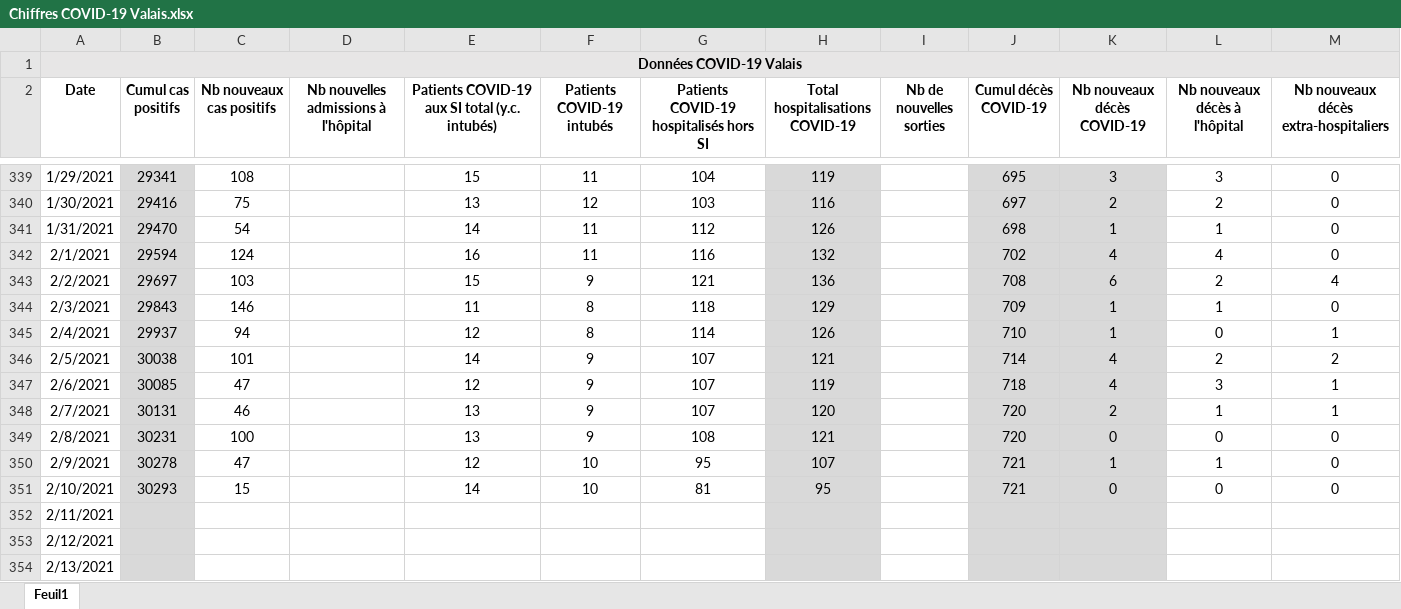
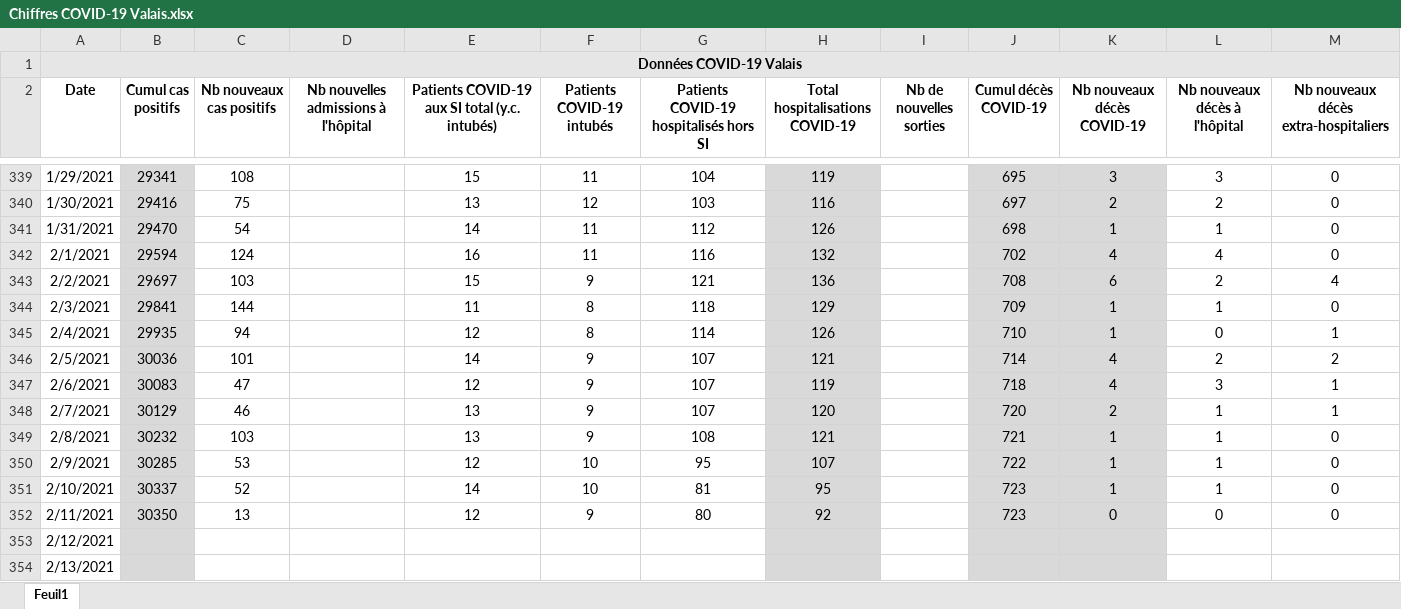
Before and after one commit to statistikZH/covid19_drop, an Excel workbook: Chiffres COVID-19 Valais.xlsx, sheet Feuil1, drawn as a sheet; only a part is shown, gaps mark what is left out; values as stored, in another font and other column widths than the file's, no borders; the diff names each change by its address in the sheet, - before the commit and + after, or states it on an @@ line.

Commit message:
Add files via upload

```diff
--- a/Chiffres COVID-19 Valais.xlsx (sheet Feuil1)
+++ b/Chiffres COVID-19 Valais.xlsx (sheet Feuil1)
-B344 (Cumul cas positifs): 29843
+B344 (Cumul cas positifs): 29841
-C344 (Nb nouveaux cas positifs): 146
+C344 (Nb nouveaux cas positifs): 144
-B345 (Cumul cas positifs): 29937
+B345 (Cumul cas positifs): 29935
-B346 (Cumul cas positifs): 30038
+B346 (Cumul cas positifs): 30036
-B347 (Cumul cas positifs): 30085
+B347 (Cumul cas positifs): 30083
-B348 (Cumul cas positifs): 30131
+B348 (Cumul cas positifs): 30129
-B349 (Cumul cas positifs): 30231
+B349 (Cumul cas positifs): 30232
-C349 (Nb nouveaux cas positifs): 100
+C349 (Nb nouveaux cas positifs): 103
-J349 (Cumul décès COVID-19): 720
+J349 (Cumul décès COVID-19): 721
-K349 (Nb nouveaux décès COVID-19): 0
+K349 (Nb nouveaux décès COVID-19): 1
-L349 (Nb nouveaux décès à l'hôpital): 0
+L349 (Nb nouveaux décès à l'hôpital): 1
-B350 (Cumul cas positifs): 30278
+B350 (Cumul cas positifs): 30285
-C350 (Nb nouveaux cas positifs): 47
+C350 (Nb nouveaux cas positifs): 53
-J350 (Cumul décès COVID-19): 721
+J350 (Cumul décès COVID-19): 722
-B351 (Cumul cas positifs): 30293
+B351 (Cumul cas positifs): 30337
-C351 (Nb nouveaux cas positifs): 15
+C351 (Nb nouveaux cas positifs): 52
-J351 (Cumul décès COVID-19): 721
+J351 (Cumul décès COVID-19): 723
-K351 (Nb nouveaux décès COVID-19): 0
+K351 (Nb nouveaux décès COVID-19): 1
-L351 (Nb nouveaux décès à l'hôpital): 0
+L351 (Nb nouveaux décès à l'hôpital): 1
-B352 (Cumul cas positifs): (empty)
+B352 (Cumul cas positifs): 30350
-C352 (Nb nouveaux cas positifs): (empty)
+C352 (Nb nouveaux cas positifs): 13
-E352: (empty)
+E352: 12
-F352 (Patients COVID-19 intubés): (empty)
+F352 (Patients COVID-19 intubés): 9
-G352: (empty)
+G352: 80
-H352 (Total hospitalisations COVID-19): (empty)
+H352 (Total hospitalisations COVID-19): 92
-J352 (Cumul décès COVID-19): (empty)
+J352 (Cumul décès COVID-19): 723
-K352 (Nb nouveaux décès COVID-19): (empty)
+K352 (Nb nouveaux décès COVID-19): 0
-L352 (Nb nouveaux décès à l'hôpital): (empty)
+L352 (Nb nouveaux décès à l'hôpital): 0
-M352: (empty)
+M352: 0
```
